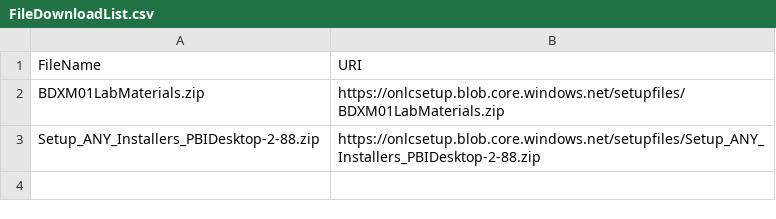
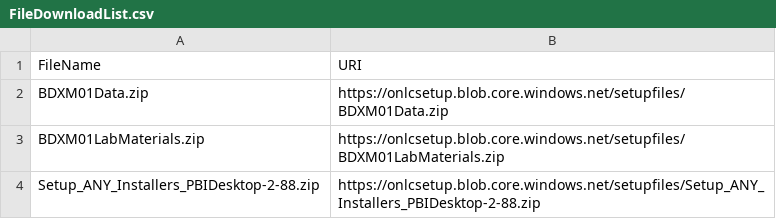
Before and after one commit to dancostello70/GeneralPurposeMachineImage, a CSV file: Setup/BDXM01/FileDownloadList.csv, drawn as a sheet.

Commit message:
Further BDXM01 Updates

```diff
--- a/Setup/BDXM01/FileDownloadList.csv
+++ b/Setup/BDXM01/FileDownloadList.csv
@@ -1,2 +1,3 @@
 FileName,URI
+BDXM01Data.zip,https://onlcsetup.blob.core.windows.net/setupfiles/BDXM01Data.zip
 BDXM01LabMaterials.zip,https://onlcsetup.blob.core.windows.net/setupfiles/BDXM01LabMaterials.zip
```
Also changed, not shown: 3 other files.
